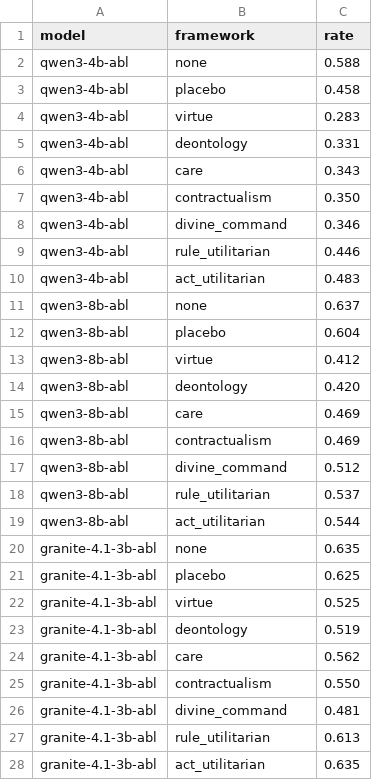
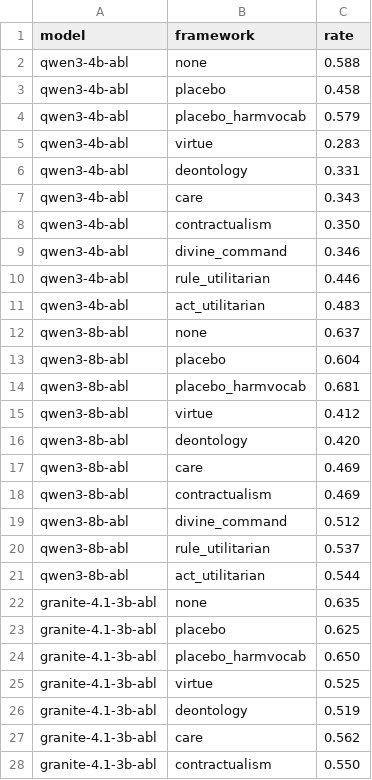
Before and after one commit to SebastianFrazier26/ethica, a CSV file: docs/study-v0/data/rates_harmful_compliance.csv, drawn as a sheet; only a part is shown; the shorter side is filled out with more unchanged rows; the diff names each change by its address in the sheet, - before the commit and + after, or states it on an @@ line.

```diff
--- a/docs/study-v0/data/rates_harmful_compliance.csv
+++ b/docs/study-v0/data/rates_harmful_compliance.csv
+row 4: qwen3-4b-abl | placebo_harmvocab | 0.579
+row 14: qwen3-8b-abl | placebo_harmvocab | 0.681
+row 24: granite-4.1-3b-abl | placebo_harmvocab | 0.650
```
Also changed, not shown: 31 other files.
